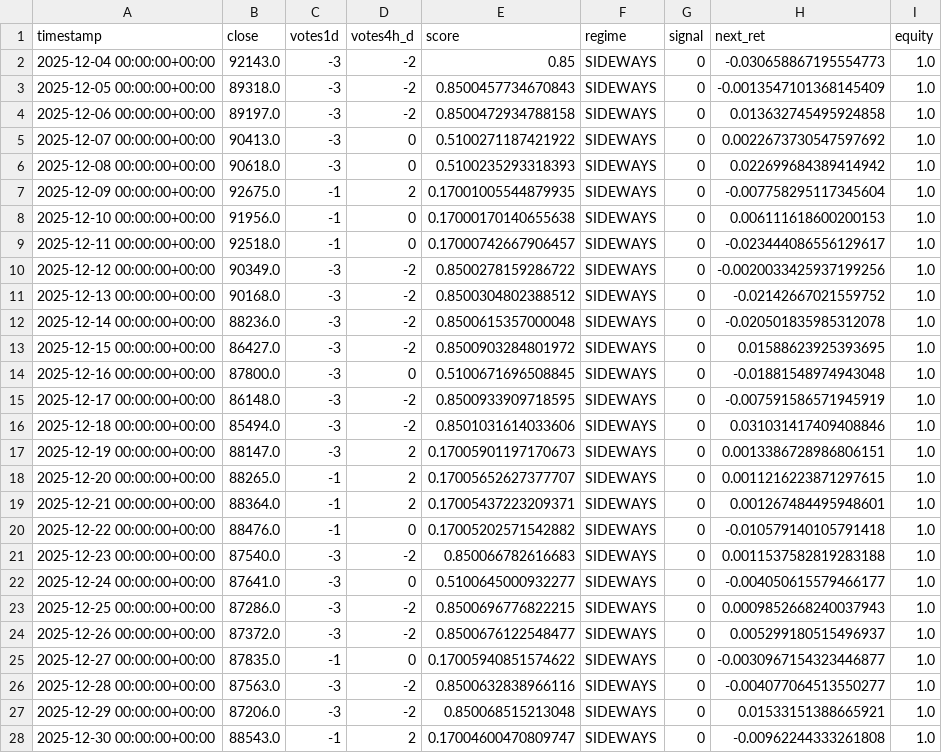
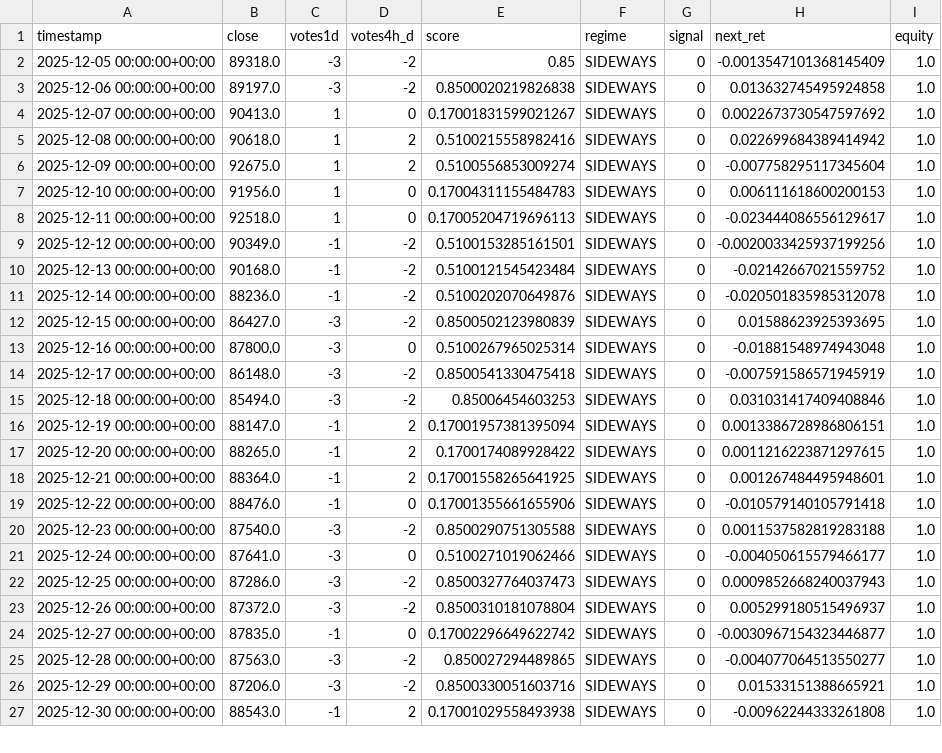
Before and after one commit to davidvelo/btc_signal.json, a CSV file: reports/daily_signals.csv, drawn as a sheet; only a part is shown; the diff covers the shown part only.

```diff
--- a/reports/daily_signals.csv
+++ b/reports/daily_signals.csv
@@ -1,28 +1,27 @@
 timestamp,close,votes1d,votes4h_d,score,regime,signal,next_ret,equity
-2025-12-04 00:00:00+00:00,92143.0,-3,-2,0.85,SIDEWAYS,0,-0.030658867195554773,1.0
-2025-12-05 00:00:00+00:00,89318.0,-3,-2,0.8500457734670843,SIDEWAYS,0,-0.0013547101368145409,1.0
-2025-12-06 00:00:00+00:00,89197.0,-3,-2,0.8500472934788158,SIDEWAYS,0,0.013632745495924858,1.0
-2025-12-07 00:00:00+00:00,90413.0,-3,0,0.5100271187421922,SIDEWAYS,0,0.0022673730547597692,1.0
-2025-12-08 00:00:00+00:00,90618.0,-3,0,0.5100235293318393,SIDEWAYS,0,0.022699684389414942,1.0
-2025-12-09 00:00:00+00:00,92675.0,-1,2,0.17001005544879935,SIDEWAYS,0,-0.007758295117345604,1.0
-2025-12-10 00:00:00+00:00,91956.0,-1,0,0.17000170140655638,SIDEWAYS,0,0.006111618600200153,1.0
-2025-12-11 00:00:00+00:00,92518.0,-1,0,0.17000742667906457,SIDEWAYS,0,-0.023444086556129617,1.0
-2025-12-12 00:00:00+00:00,90349.0,-3,-2,0.8500278159286722,SIDEWAYS,0,-0.0020033425937199256,1.0
-2025-12-13 00:00:00+00:00,90168.0,-3,-2,0.8500304802388512,SIDEWAYS,0,-0.02142667021559752,1.0
-2025-12-14 00:00:00+00:00,88236.0,-3,-2,0.8500615357000048,SIDEWAYS,0,-0.020501835985312078,1.0
-2025-12-15 00:00:00+00:00,86427.0,-3,-2,0.8500903284801972,SIDEWAYS,0,0.01588623925393695,1.0
-2025-12-16 00:00:00+00:00,87800.0,-3,0,0.5100671696508845,SIDEWAYS,0,-0.01881548974943048,1.0
-2025-12-17 00:00:00+00:00,86148.0,-3,-2,0.8500933909718595,SIDEWAYS,0,-0.007591586571945919,1.0
-2025-12-18 00:00:00+00:00,85494.0,-3,-2,0.8501031614033606,SIDEWAYS,0,0.031031417409408846,1.0
-2025-12-19 00:00:00+00:00,88147.0,-3,2,0.17005901197170673,SIDEWAYS,0,0.0013386728986806151,1.0
-2025-12-20 00:00:00+00:00,88265.0,-1,2,0.17005652627377707,SIDEWAYS,0,0.0011216223871297615,1.0
-2025-12-21 00:00:00+00:00,88364.0,-1,2,0.17005437223209371,SIDEWAYS,0,0.001267484495948601,1.0
-2025-12-22 00:00:00+00:00,88476.0,-1,0,0.17005202571542882,SIDEWAYS,0,-0.010579140105791418,1.0
-2025-12-23 00:00:00+00:00,87540.0,-3,-2,0.850066782616683,SIDEWAYS,0,0.0011537582819283188,1.0
-2025-12-24 00:00:00+00:00,87641.0,-3,0,0.5100645000932277,SIDEWAYS,0,-0.004050615579466177,1.0
-2025-12-25 00:00:00+00:00,87286.0,-3,-2,0.8500696776822215,SIDEWAYS,0,0.0009852668240037943,1.0
-2025-12-26 00:00:00+00:00,87372.0,-3,-2,0.8500676122548477,SIDEWAYS,0,0.005299180515496937,1.0
-2025-12-27 00:00:00+00:00,87835.0,-1,0,0.17005940851574622,SIDEWAYS,0,-0.0030967154323446877,1.0
-2025-12-28 00:00:00+00:00,87563.0,-3,-2,0.8500632838966116,SIDEWAYS,0,-0.004077064513550277,1.0
-2025-12-29 00:00:00+00:00,87206.0,-3,-2,0.850068515213048,SIDEWAYS,0,0.01533151388665921,1.0
-2025-12-30 00:00:00+00:00,88543.0,-1,2,0.17004600470809747,SIDEWAYS,0,-0.00962244333261808,1.0
+2025-12-05 00:00:00+00:00,89318.0,-3,-2,0.85,SIDEWAYS,0,-0.0013547101368145409,1.0
+2025-12-06 00:00:00+00:00,89197.0,-3,-2,0.8500020219826838,SIDEWAYS,0,0.013632745495924858,1.0
+2025-12-07 00:00:00+00:00,90413.0,1,0,0.17001831599021267,SIDEWAYS,0,0.0022673730547597692,1.0
+2025-12-08 00:00:00+00:00,90618.0,1,2,0.5100215558982416,SIDEWAYS,0,0.022699684389414942,1.0
+2025-12-09 00:00:00+00:00,92675.0,1,2,0.5100556853009274,SIDEWAYS,0,-0.007758295117345604,1.0
+2025-12-10 00:00:00+00:00,91956.0,1,0,0.17004311155484783,SIDEWAYS,0,0.006111618600200153,1.0
+2025-12-11 00:00:00+00:00,92518.0,1,0,0.17005204719696113,SIDEWAYS,0,-0.023444086556129617,1.0
+2025-12-12 00:00:00+00:00,90349.0,-1,-2,0.5100153285161501,SIDEWAYS,0,-0.0020033425937199256,1.0
+2025-12-13 00:00:00+00:00,90168.0,-1,-2,0.5100121545423484,SIDEWAYS,0,-0.02142667021559752,1.0
+2025-12-14 00:00:00+00:00,88236.0,-1,-2,0.5100202070649876,SIDEWAYS,0,-0.020501835985312078,1.0
+2025-12-15 00:00:00+00:00,86427.0,-3,-2,0.8500502123980839,SIDEWAYS,0,0.01588623925393695,1.0
+2025-12-16 00:00:00+00:00,87800.0,-3,0,0.5100267965025314,SIDEWAYS,0,-0.01881548974943048,1.0
+2025-12-17 00:00:00+00:00,86148.0,-3,-2,0.8500541330475418,SIDEWAYS,0,-0.007591586571945919,1.0
+2025-12-18 00:00:00+00:00,85494.0,-3,-2,0.85006454603253,SIDEWAYS,0,0.031031417409408846,1.0
+2025-12-19 00:00:00+00:00,88147.0,-1,2,0.17001957381395094,SIDEWAYS,0,0.0013386728986806151,1.0
+2025-12-20 00:00:00+00:00,88265.0,-1,2,0.1700174089928422,SIDEWAYS,0,0.0011216223871297615,1.0
+2025-12-21 00:00:00+00:00,88364.0,-1,2,0.17001558265641925,SIDEWAYS,0,0.001267484495948601,1.0
+2025-12-22 00:00:00+00:00,88476.0,-1,0,0.17001355661655906,SIDEWAYS,0,-0.010579140105791418,1.0
+2025-12-23 00:00:00+00:00,87540.0,-3,-2,0.8500290751305588,SIDEWAYS,0,0.0011537582819283188,1.0
+2025-12-24 00:00:00+00:00,87641.0,-3,0,0.5100271019062466,SIDEWAYS,0,-0.004050615579466177,1.0
+2025-12-25 00:00:00+00:00,87286.0,-3,-2,0.8500327764037473,SIDEWAYS,0,0.0009852668240037943,1.0
+2025-12-26 00:00:00+00:00,87372.0,-3,-2,0.8500310181078804,SIDEWAYS,0,0.005299180515496937,1.0
+2025-12-27 00:00:00+00:00,87835.0,-1,0,0.17002296649622742,SIDEWAYS,0,-0.0030967154323446877,1.0
+2025-12-28 00:00:00+00:00,87563.0,-3,-2,0.850027294489865,SIDEWAYS,0,-0.004077064513550277,1.0
+2025-12-29 00:00:00+00:00,87206.0,-3,-2,0.8500330051603716,SIDEWAYS,0,0.01533151388665921,1.0
+2025-12-30 00:00:00+00:00,88543.0,-1,2,0.17001029558493938,SIDEWAYS,0,-0.00962244333261808,1.0
```
Also changed, not shown: 1 added row and 21 edited cells elsewhere in this file, 1 other file.
